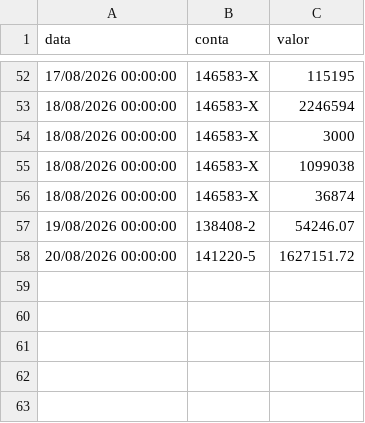
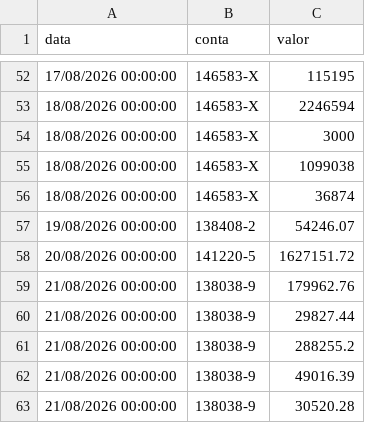
Before and after one commit to controleconveniosmaringa-a11y/controle-emendas, a CSV file: banco_do_brasil.csv, drawn as a sheet; only a part is shown, gaps mark what is left out; the diff names each change by its address in the sheet, - before the commit and + after, or states it on an @@ line.

Commit message:
Atualização automática da aba: Banco  do Brasil

```diff
--- a/banco_do_brasil.csv
+++ b/banco_do_brasil.csv
+row 59: 21/08/2026 00:00:00 | 138038-9 | 179962.76
+row 60: 21/08/2026 00:00:00 | 138038-9 | 29827.44
+row 61: 21/08/2026 00:00:00 | 138038-9 | 288255.2
+row 62: 21/08/2026 00:00:00 | 138038-9 | 49016.39
+row 63: 21/08/2026 00:00:00 | 138038-9 | 30520.28
```
